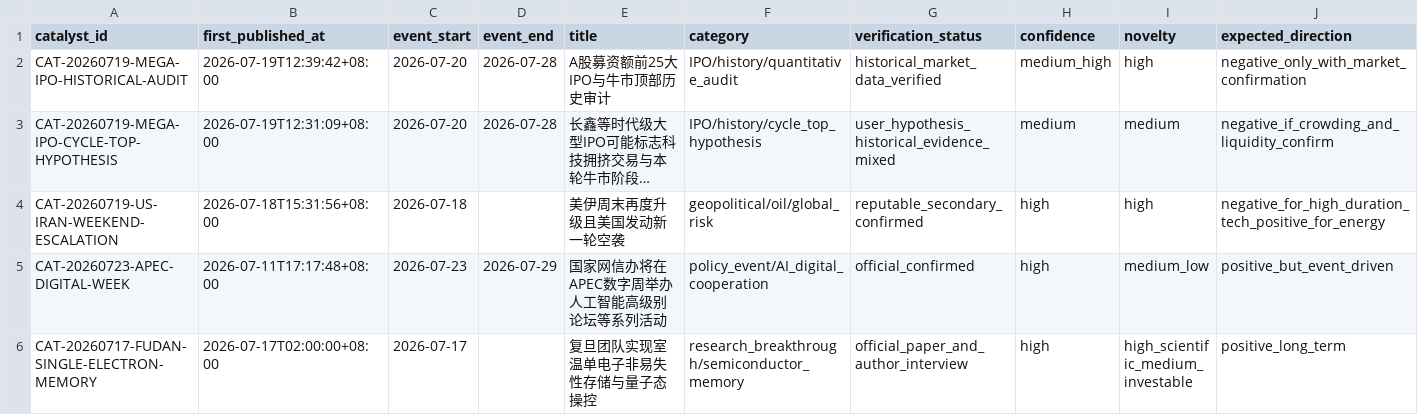
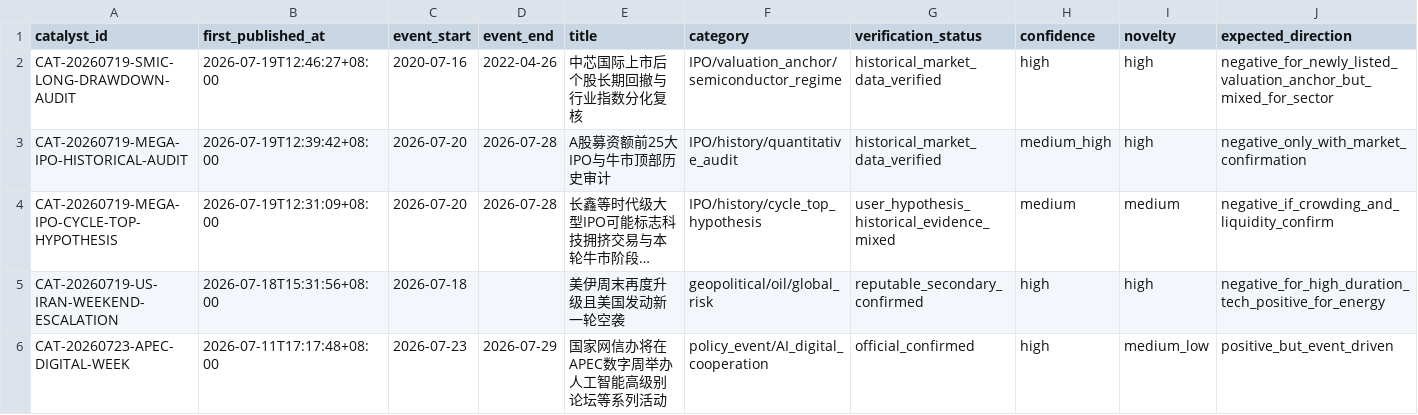
Before and after one commit to 2240907669-svg/fund-investment, a CSV file: data/catalyst-ledger.csv, drawn as a sheet; only a part is shown; the shorter side is filled out with more unchanged rows; long unchanged cells end in …; rows hold the shown columns only; the diff names each change by its address in the sheet, - before the commit and + after, or states it on an @@ line.

```diff
--- a/data/catalyst-ledger.csv
+++ b/data/catalyst-ledger.csv
+row 2: CAT-20260719-SMIC-LONG-DRAWDOWN-AUDIT | 2026-07-19T12:46:27+08:00 | 2020-07-16 | 2022-04-26 | 中芯国际上市后个股长期回撤与行业指数分化复核 | IPO/valuation_anchor/semiconductor_regime | historical_market_data_verified | high | high | negative_for_newly_listed_valuation_anchor_but_mixed_for_sector
```
Also changed, not shown: data/decision-journal.csv.
